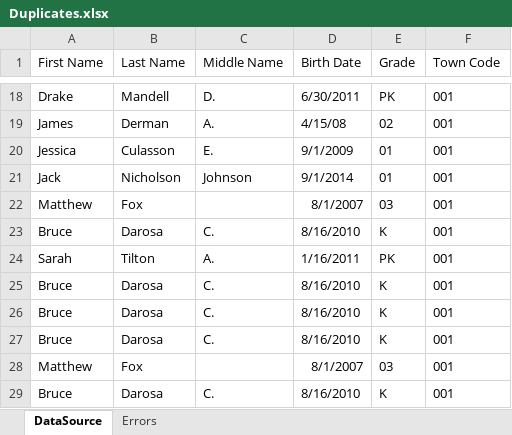
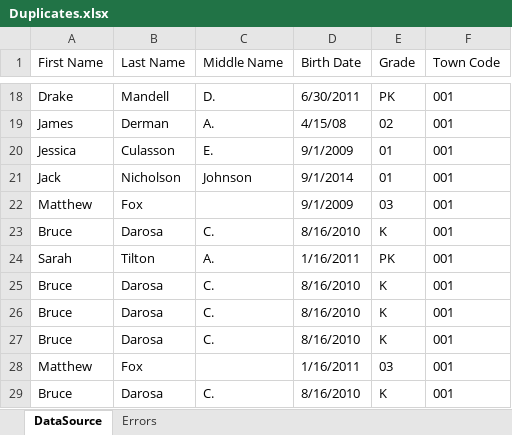
Before and after one commit to chrisdimaio/DataNormalizationTool, an Excel workbook: src/main/resources/Duplicates.xlsx, sheet DataSource, drawn as a sheet; only a part is shown, gaps mark what is left out; values as stored, in another font and other column widths than the file's, no borders; the diff names each change by its address in the sheet, - before the commit and + after, or states it on an @@ line.

Commit message:
Fixed a malformed date.

```diff
--- a/src/main/resources/Duplicates.xlsx (sheet DataSource)
+++ b/src/main/resources/Duplicates.xlsx (sheet DataSource)
-D22 (Birth Date): 8/1/2007
+D22 (Birth Date): 9/1/2009
-D28 (Birth Date): 8/1/2007
+D28 (Birth Date): 1/16/2011
```
